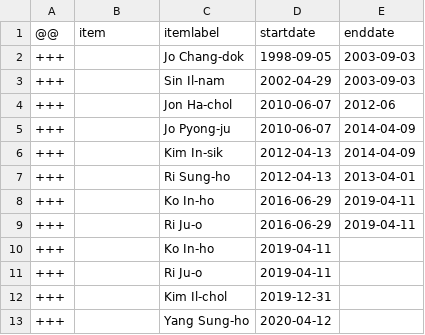
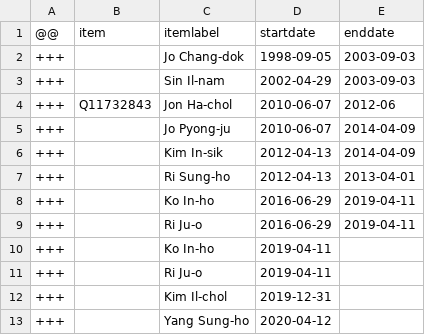
Before and after one commit to every-politician-scrapers/north-korea, a CSV file: sources/wpoffice/vice-premier/diff.csv, drawn as a sheet.

Commit message:
Compare external sources to Wikidata

```diff
--- a/sources/wpoffice/vice-premier/diff.csv
+++ b/sources/wpoffice/vice-premier/diff.csv
@@ -3,3 +3,3 @@
 +++,,Sin Il-nam,2002-04-29,2003-09-03
-+++,,Jon Ha-chol,2010-06-07,2012-06
++++,Q11732843,Jon Ha-chol,2010-06-07,2012-06
 +++,,Jo Pyong-ju,2010-06-07,2014-04-09
```
Also changed, not shown: sources/wpoffice/vice-premier/scraped.csv.
